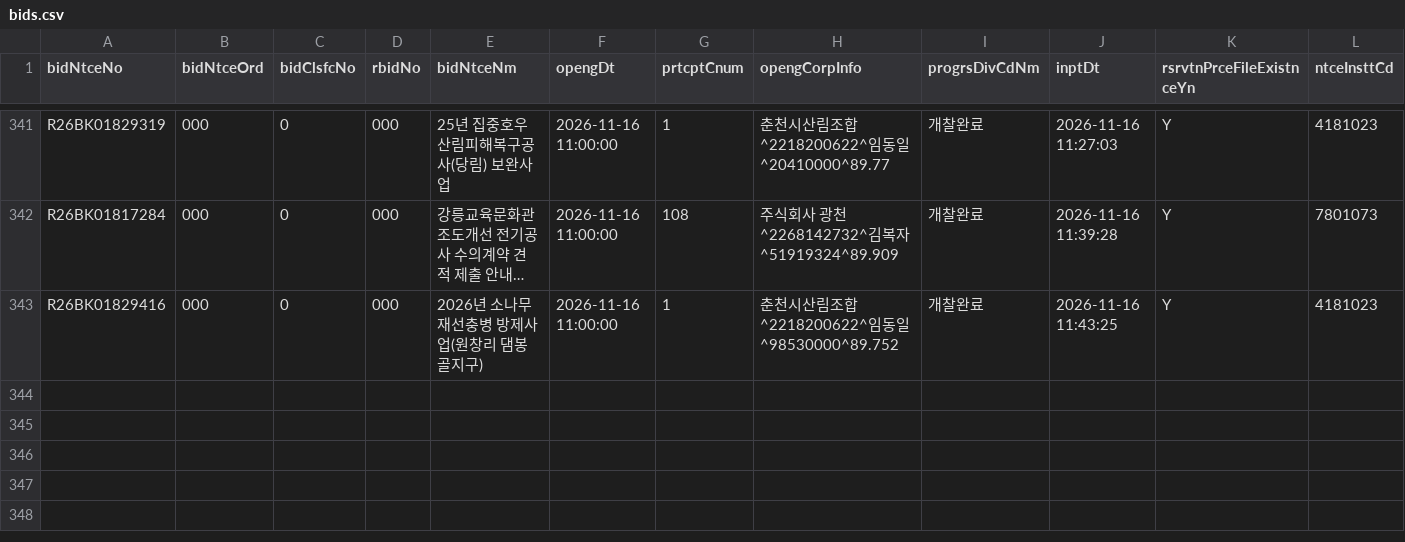
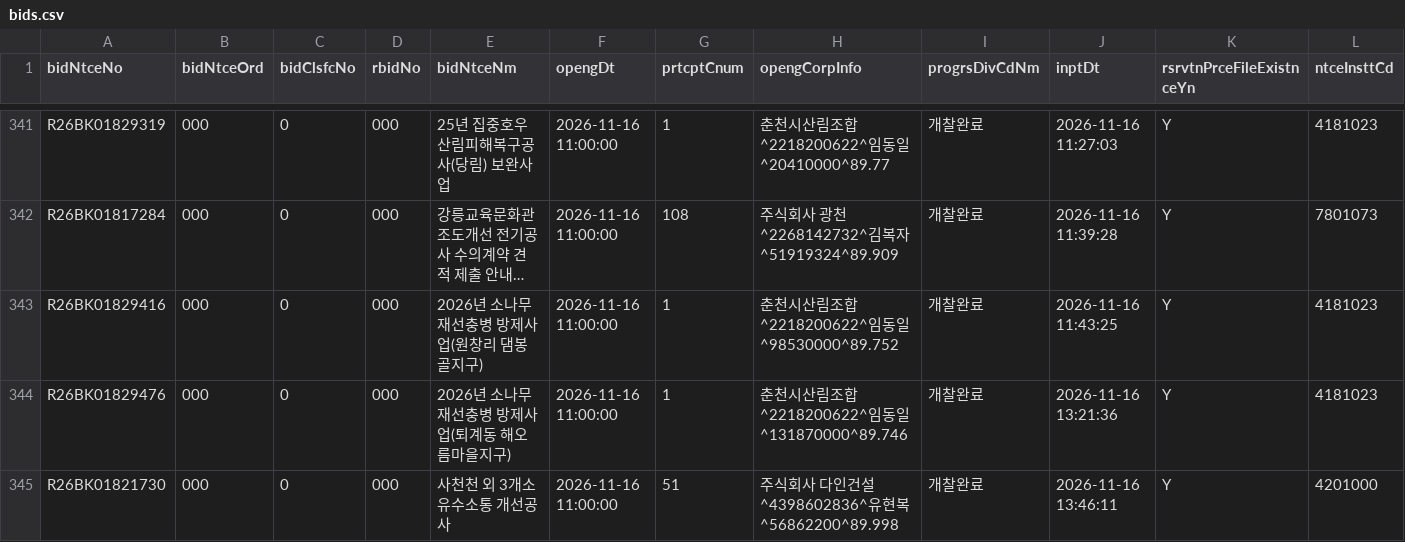
Before and after one commit to whereisjg/g2b-bid-data, a CSV file: data/2026-11/bids.csv, drawn as a sheet; only a part is shown, gaps mark what is left out; long unchanged cells end in …; rows hold the shown columns only; the diff names each change by its address in the sheet, - before the commit and + after, or states it on an @@ line.

```diff
--- a/data/2026-11/bids.csv
+++ b/data/2026-11/bids.csv
+row 344: R26BK01829476 | 000 | 0 | 000 | 2026년 소나무재선충병 방제사업(퇴계동 해오름마을지구) | 2026-11-16 11:00:00 | 1 | 춘천시산림조합^2218200622^임동일^131870000^89.746 | 개찰완료 | 2026-11-16 13:21:36 | Y | 4181023
+row 345: R26BK01821730 | 000 | 0 | 000 | 사천천 외 3개소 유수소통 개선공사 | 2026-11-16 11:00:00 | 51 | 주식회사 다인건설^4398602836^유현복^56862200^89.998 | 개찰완료 | 2026-11-16 13:46:11 | Y | 4201000
```
Also changed, not shown: data/2026-11/notices.csv, data/2026-11/prices.csv, 8 other files.
